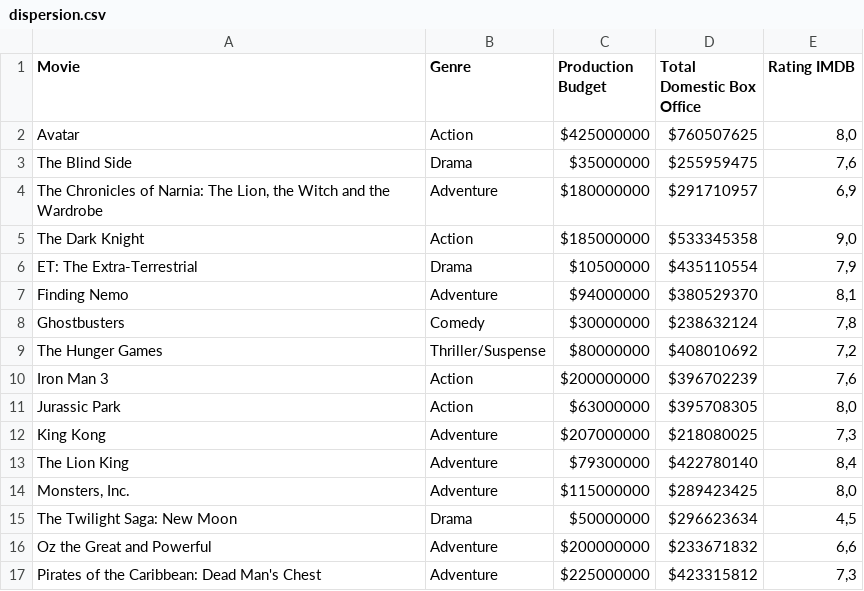
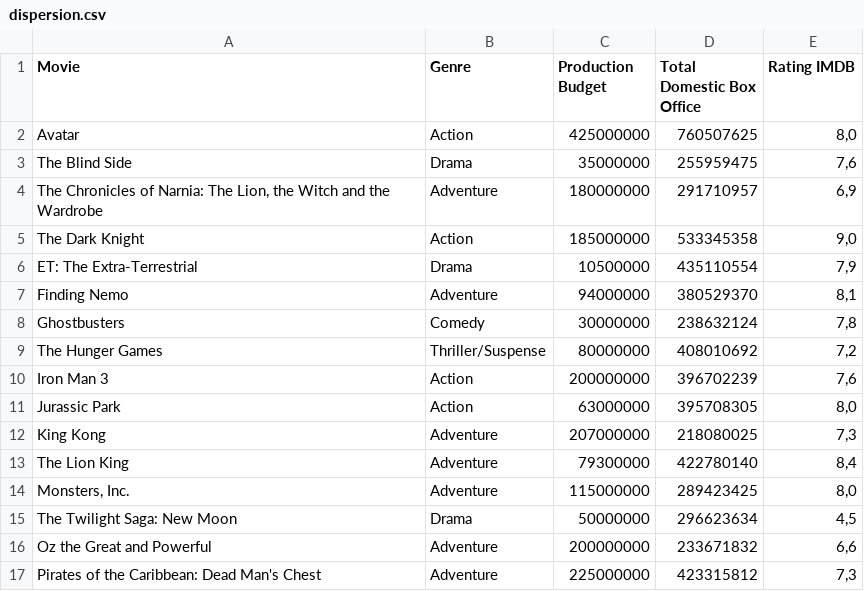
Before and after one commit to PublicI/raw, a CSV file: public/samples/dispersion.csv, drawn as a sheet; only a part is shown; the diff covers the shown part only.

```diff
--- a/public/samples/dispersion.csv
+++ b/public/samples/dispersion.csv
@@ -1,17 +1,17 @@
 Movie,Genre,Production Budget,Total Domestic Box Office,Rating IMDB
-Avatar,Action,$425000000,$760507625,"8,0"
-The Blind Side,Drama,$35000000,$255959475,"7,6"
-"The Chronicles of Narnia: The Lion, the Witch and the Wardrobe",Adventure,$180000000,$291710957,"6,9"
-The Dark Knight,Action,$185000000,$533345358,"9,0"
-ET: The Extra-Terrestrial,Drama,$10500000,$435110554,"7,9"
-Finding Nemo,Adventure,$94000000,$380529370,"8,1"
-Ghostbusters,Comedy,$30000000,$238632124,"7,8"
-The Hunger Games,Thriller/Suspense,$80000000,$408010692,"7,2"
-Iron Man 3,Action,$200000000,$396702239,"7,6"
-Jurassic Park,Action,$63000000,$395708305,"8,0"
-King Kong,Adventure,$207000000,$218080025,"7,3"
-The Lion King,Adventure,$79300000,$422780140,"8,4"
-"Monsters, Inc.",Adventure,$115000000,$289423425,"8,0"
-The Twilight Saga: New Moon,Drama,$50000000,$296623634,"4,5"
-Oz the Great and Powerful,Adventure,$200000000,$233671832,"6,6"
-Pirates of the Caribbean: Dead Man's Chest,Adventure,$225000000,$423315812,"7,3"
+Avatar,Action,425000000,760507625,"8,0"
+The Blind Side,Drama,35000000,255959475,"7,6"
+"The Chronicles of Narnia: The Lion, the Witch and the Wardrobe",Adventure,180000000,291710957,"6,9"
+The Dark Knight,Action,185000000,533345358,"9,0"
+ET: The Extra-Terrestrial,Drama,10500000,435110554,"7,9"
+Finding Nemo,Adventure,94000000,380529370,"8,1"
+Ghostbusters,Comedy,30000000,238632124,"7,8"
+The Hunger Games,Thriller/Suspense,80000000,408010692,"7,2"
+Iron Man 3,Action,200000000,396702239,"7,6"
+Jurassic Park,Action,63000000,395708305,"8,0"
+King Kong,Adventure,207000000,218080025,"7,3"
+The Lion King,Adventure,79300000,422780140,"8,4"
+"Monsters, Inc.",Adventure,115000000,289423425,"8,0"
+The Twilight Saga: New Moon,Drama,50000000,296623634,"4,5"
+Oz the Great and Powerful,Adventure,200000000,233671832,"6,6"
+Pirates of the Caribbean: Dead Man's Chest,Adventure,225000000,423315812,"7,3"
```
Also changed, not shown: 20 edited cells elsewhere in this file, 22 other files.
